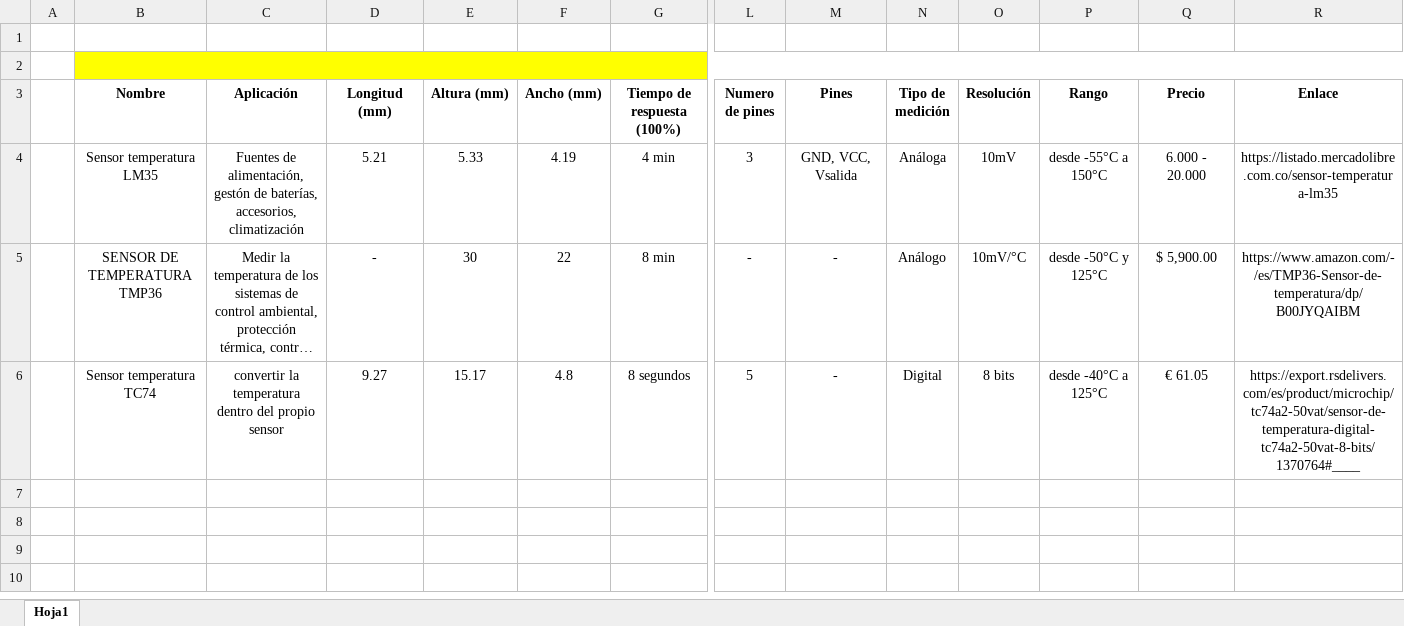
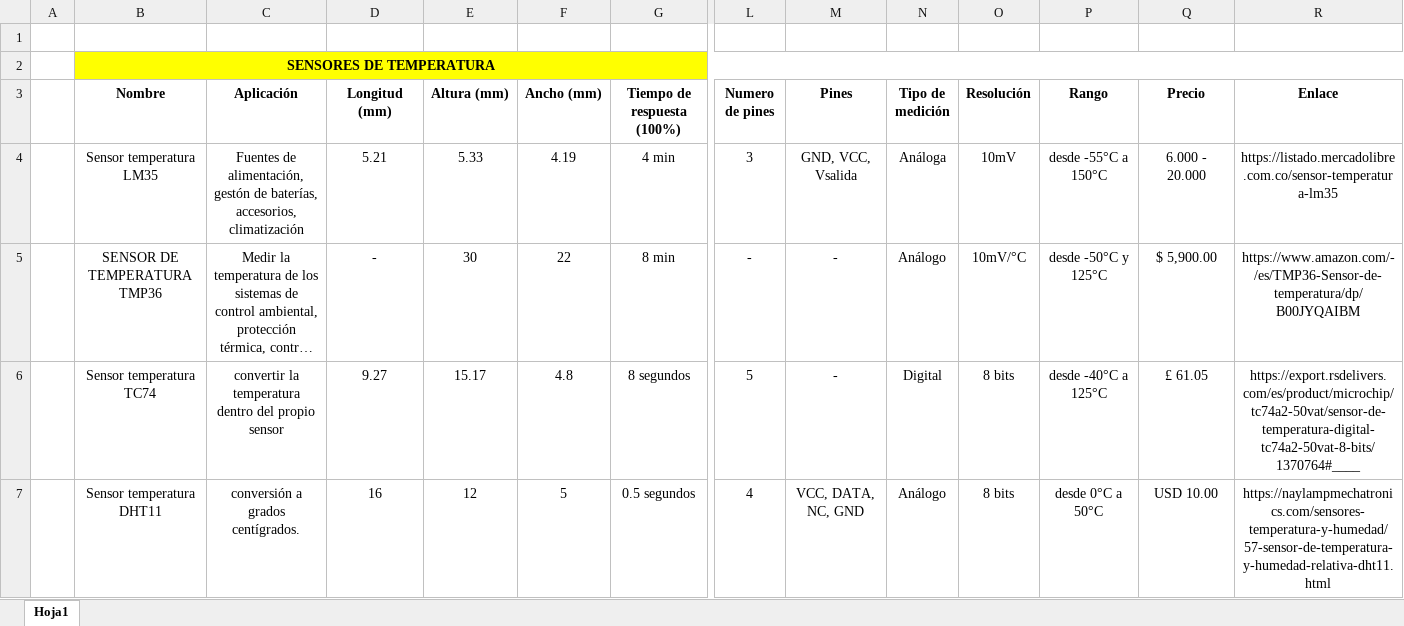
Before and after one commit to DianaCarolinaQuinteroBedoya/RIOT--ProyectoIOT, an Excel workbook: Documentos/comparativa_IOT.csv.xlsx, sheet Hoja1, drawn as a sheet; only a part is shown, gaps mark what is left out; long unchanged cells end in …; values as stored, in another font and other column widths than the file's, no borders; charts and pictures not drawn; rows hold the shown columns only; the diff names each change by its address in the sheet, - before the commit and + after, or states it on an @@ line.

Commit message:
Se agregó un cuarto sensor de temperatura a la tabla.

```diff
--- a/Documentos/comparativa_IOT.csv.xlsx (sheet Hoja1)
+++ b/Documentos/comparativa_IOT.csv.xlsx (sheet Hoja1)
-B2 (Nombre): (empty)
+B2 (Nombre): SENSORES DE TEMPERATURA
-Q6 (Precio): € 61.05
+Q6 (Precio): £ 61.05
+row 7:  | Sensor temperatura DHT11 | conversión a grados centígrados. | 16 | 12 | 5 | 0.5 segundos | 4 | VCC, DATA, NC, GND | Análogo | 8 bits | desde 0°C a 50°C | USD 10.00 | https://naylampmechatronics.com/sensores-temperatura-y-humedad/57-sensor-de-temperatura-y-humedad-relativa-dht11.html
```
Also changed, not shown: charts or pictures.
